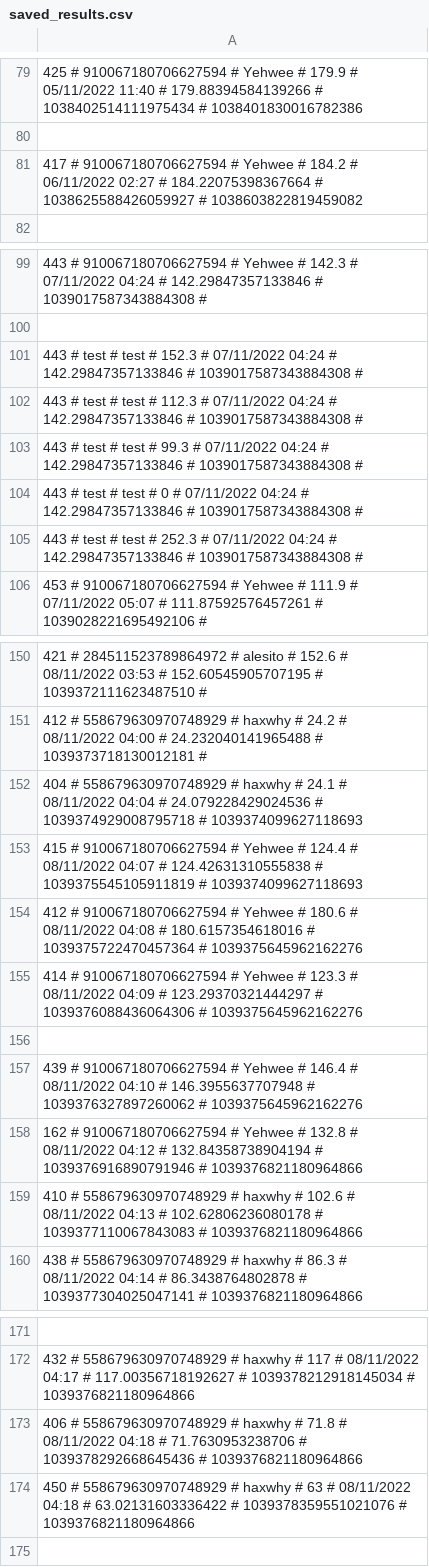
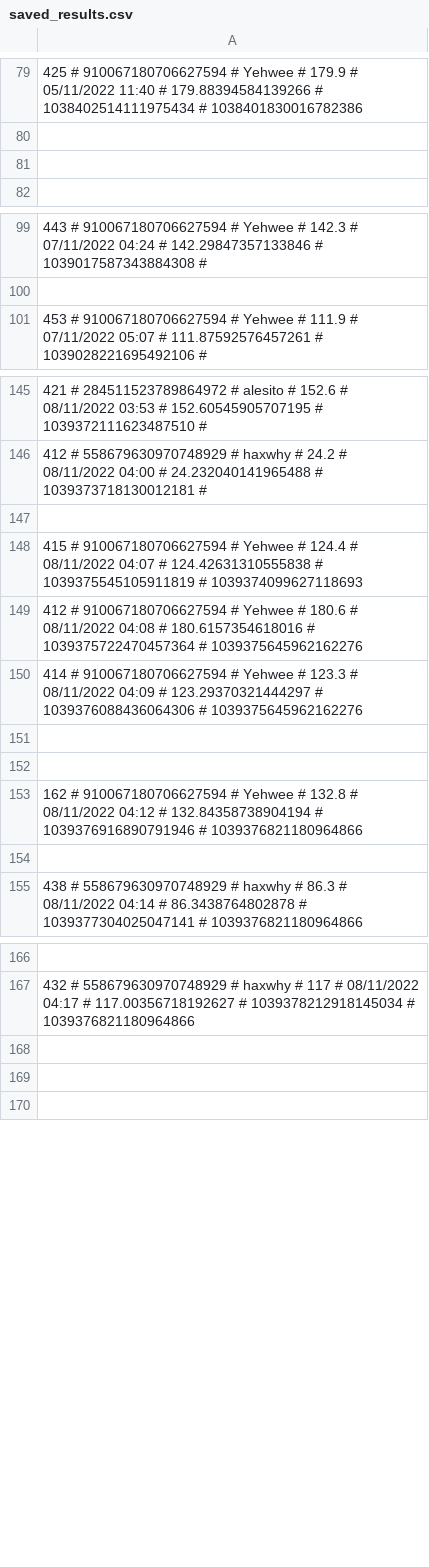
Before and after one commit to treel0ver/Type, a CSV file: database/saved_results.csv, drawn as a sheet; only a part is shown, gaps mark what is left out; the diff covers the shown part only.

```diff
--- a/database/saved_results.csv
+++ b/database/saved_results.csv
@@ -80,3 +80,3 @@
 
-417 # 910067180706627594 # Yehwee # 184.2 # 06/11/2022 02:27 # 184.22075398367664 # 1038625588426059927 # 1038603822819459082
+
 
@@ -100,7 +100,2 @@
 
-443 # test # test # 152.3 # 07/11/2022 04:24 # 142.29847357133846 # 1039017587343884308 #
-443 # test # test # 112.3 # 07/11/2022 04:24 # 142.29847357133846 # 1039017587343884308 #
-443 # test # test # 99.3 # 07/11/2022 04:24 # 142.29847357133846 # 1039017587343884308 #
-443 # test # test # 0 # 07/11/2022 04:24 # 142.29847357133846 # 1039017587343884308 #
-443 # test # test # 252.3 # 07/11/2022 04:24 # 142.29847357133846 # 1039017587343884308 #
 453 # 910067180706627594 # Yehwee # 111.9 # 07/11/2022 05:07 # 111.87592576457261 # 1039028221695492106 #
@@ -151,3 +146,3 @@
 412 # 558679630970748929 # haxwhy # 24.2 # 08/11/2022 04:00 # 24.232040141965488 # 1039373718130012181 #
-404 # 558679630970748929 # haxwhy # 24.1 # 08/11/2022 04:04 # 24.079228429024536 # 1039374929008795718 # 1039374099627118693
+
 415 # 910067180706627594 # Yehwee # 124.4 # 08/11/2022 04:07 # 124.42631310555838 # 1039375545105911819 # 1039374099627118693
@@ -156,5 +151,5 @@
 
-439 # 910067180706627594 # Yehwee # 146.4 # 08/11/2022 04:10 # 146.3955637707948 # 1039376327897260062 # 1039375645962162276
+
 162 # 910067180706627594 # Yehwee # 132.8 # 08/11/2022 04:12 # 132.84358738904194 # 1039376916890791946 # 1039376821180964866
-410 # 558679630970748929 # haxwhy # 102.6 # 08/11/2022 04:13 # 102.62806236080178 # 1039377110067843083 # 1039376821180964866
+
 438 # 558679630970748929 # haxwhy # 86.3 # 08/11/2022 04:14 # 86.3438764802878 # 1039377304025047141 # 1039376821180964866
@@ -172,4 +167,4 @@
 432 # 558679630970748929 # haxwhy # 117 # 08/11/2022 04:17 # 117.00356718192627 # 1039378212918145034 # 1039376821180964866
-406 # 558679630970748929 # haxwhy # 71.8 # 08/11/2022 04:18 # 71.7630953238706 # 1039378292668645436 # 1039376821180964866
-450 # 558679630970748929 # haxwhy # 63 # 08/11/2022 04:18 # 63.02131603336422 # 1039378359551021076 # 1039376821180964866
+
+
 
```
Also changed, not shown: 59 added rows and 4 edited cells elsewhere in this file, database/levels.csv, database/texts.csv, 4 other files.
